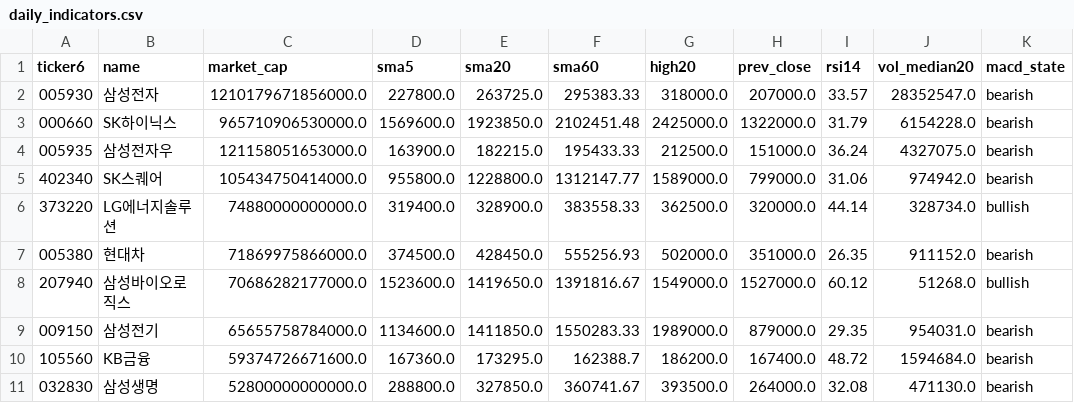
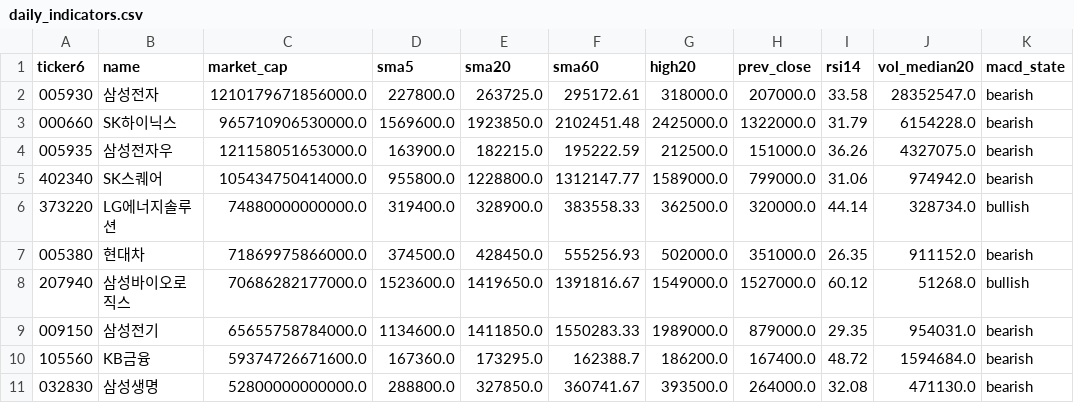
Before and after one commit to melingo-o/danta-screener, a CSV file: data/daily_indicators.csv, drawn as a sheet; only a part is shown; the diff names each change by its address in the sheet, - before the commit and + after, or states it on an @@ line.

```diff
--- a/data/daily_indicators.csv
+++ b/data/daily_indicators.csv
-F2 (sma60): 295383.33
+F2 (sma60): 295172.61
-I2 (rsi14): 33.57
+I2 (rsi14): 33.58
-F4 (sma60): 195433.33
+F4 (sma60): 195222.59
-I4 (rsi14): 36.24
+I4 (rsi14): 36.26
```
Also changed, not shown: data/journal/picks.csv.
